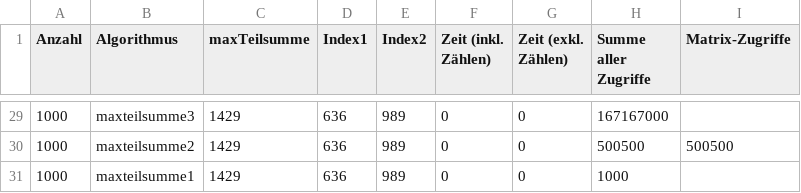
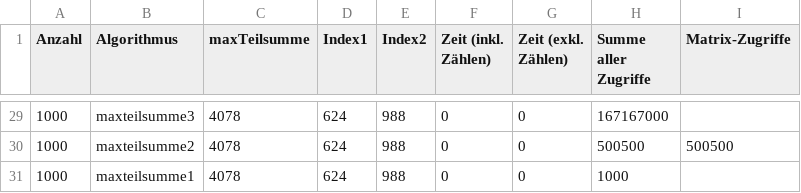
Before and after one commit to danck/haw_ad, a CSV file: Files/maxteilsummeTest.csv, drawn as a sheet; only a part is shown, gaps mark what is left out; the diff covers the shown part only.

```diff
--- a/Files/maxteilsummeTest.csv
+++ b/Files/maxteilsummeTest.csv
@@ -29,3 +29,3 @@ Anzahl;Algorithmus;maxTeilsumme;Index1;Index2;Zeit (inkl. Zählen);Zeit (exkl. Z
-1000;maxteilsumme3;1429;636;989;0;0;167167000;
-1000;maxteilsumme2;1429;636;989;0;0;500500;500500;
-1000;maxteilsumme1;1429;636;989;0;0;1000;
+1000;maxteilsumme3;4078;624;988;0;0;167167000;
+1000;maxteilsumme2;4078;624;988;0;0;500500;500500;
+1000;maxteilsumme1;4078;624;988;0;0;1000;
```
Also changed, not shown: 78 edited cells elsewhere in this file, 4 other files.
